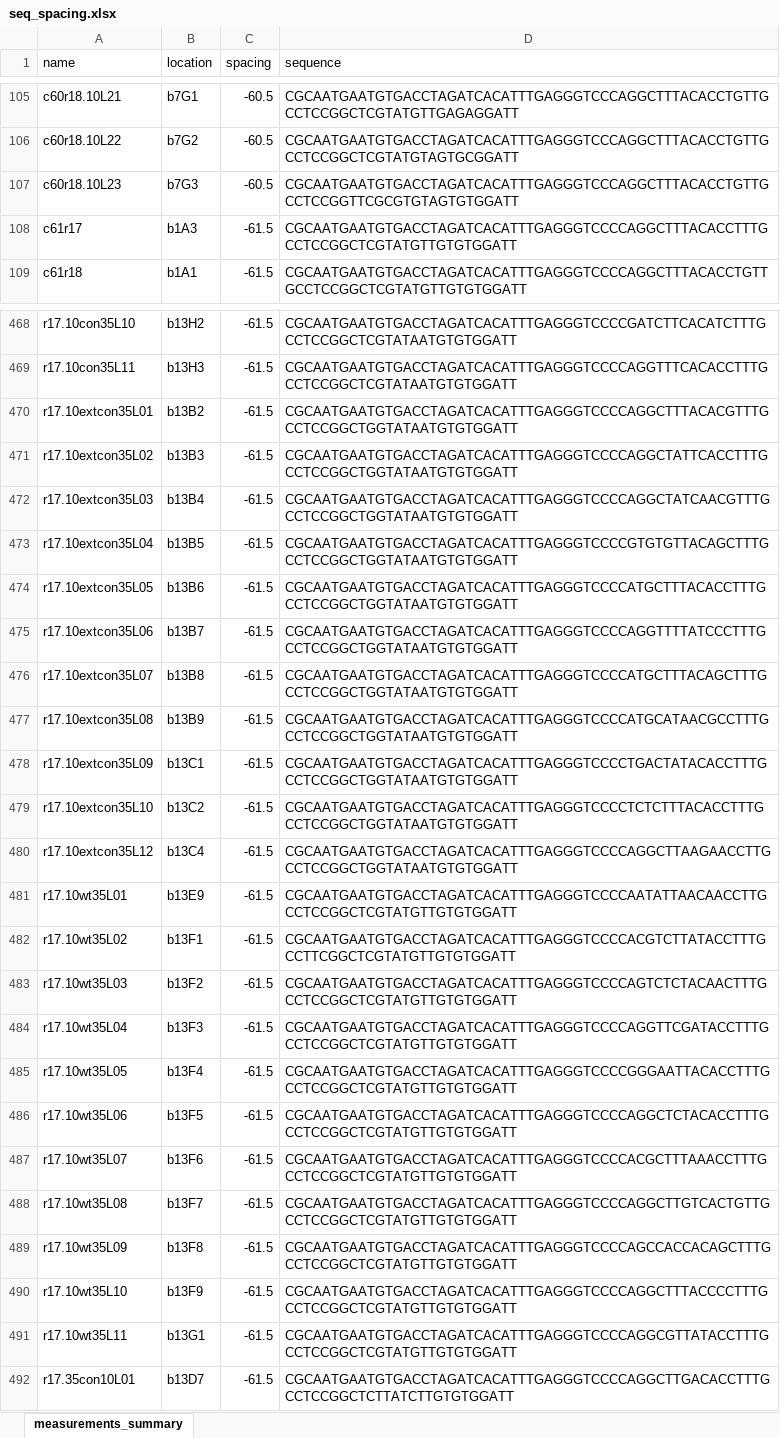
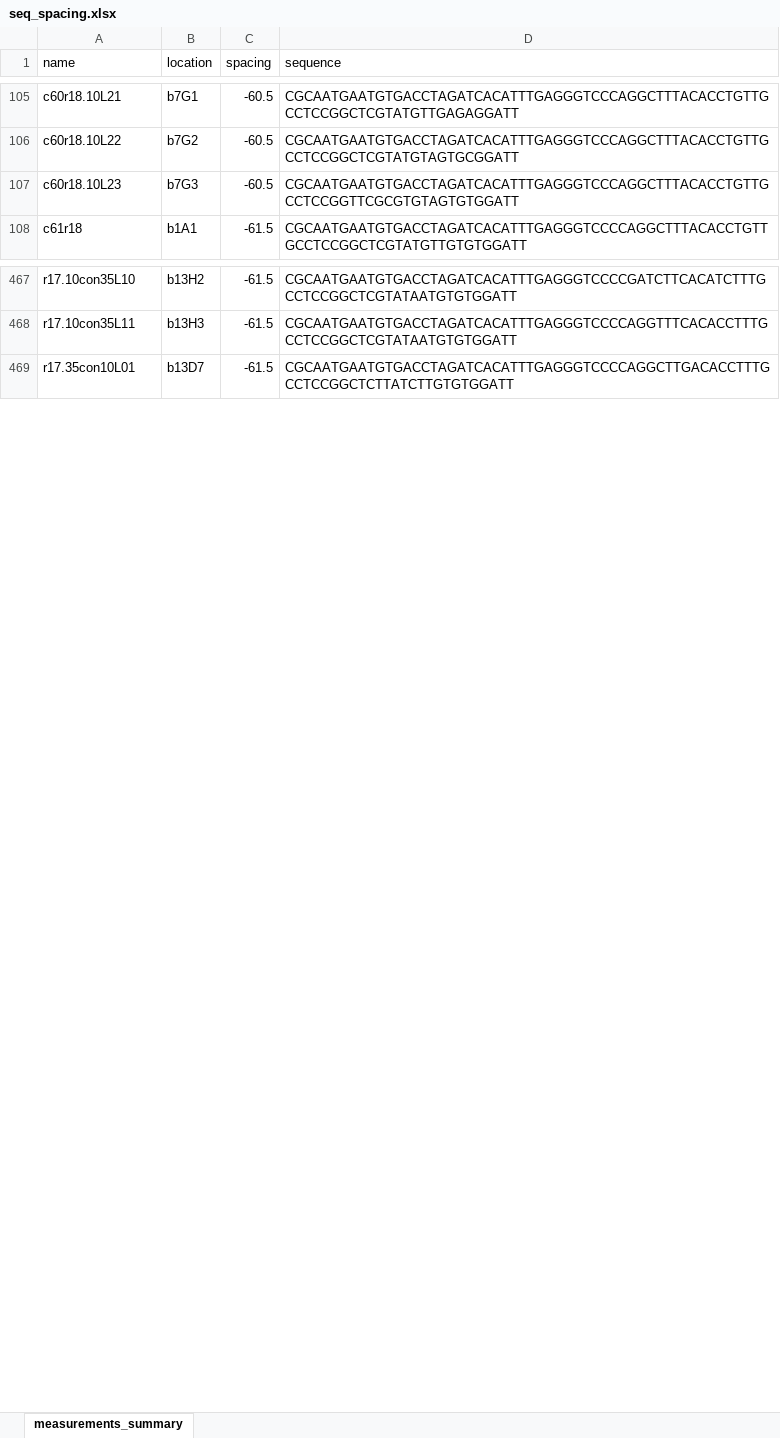
Before and after one commit to jbkinney/18_expressionmanifolds, an Excel workbook: data/seq_spacing.xlsx, sheet measurements_summary, drawn as a sheet; only a part is shown, gaps mark what is left out; values as stored, in another font and other column widths than the file's, no borders; the diff covers the shown part only; the diff names each change by its address in the sheet, - before the commit and + after, or states it on an @@ line.

Commit message:
updated results.xlsx

```diff
--- a/data/seq_spacing.xlsx (sheet measurements_summary)
+++ b/data/seq_spacing.xlsx (sheet measurements_summary)
-row 108: c61r17 | b1A3 | -61.5 | CGCAATGAATGTGACCTAGATCACATTTGAGGGTCCCCAGGCTTTACACCTTTGCCTCCGGCTCGTATGTTGTGTGGATT
-row 470: r17.10extcon35L01 | b13B2 | -61.5 | CGCAATGAATGTGACCTAGATCACATTTGAGGGTCCCCAGGCTTTACACGTTTGCCTCCGGCTGGTATAATGTGTGGATT
-row 471: r17.10extcon35L02 | b13B3 | -61.5 | CGCAATGAATGTGACCTAGATCACATTTGAGGGTCCCCAGGCTATTCACCTTTGCCTCCGGCTGGTATAATGTGTGGATT
-row 472: r17.10extcon35L03 | b13B4 | -61.5 | CGCAATGAATGTGACCTAGATCACATTTGAGGGTCCCCAGGCTATCAACGTTTGCCTCCGGCTGGTATAATGTGTGGATT
-row 473: r17.10extcon35L04 | b13B5 | -61.5 | CGCAATGAATGTGACCTAGATCACATTTGAGGGTCCCCGTGTGTTACAGCTTTGCCTCCGGCTGGTATAATGTGTGGATT
-row 474: r17.10extcon35L05 | b13B6 | -61.5 | CGCAATGAATGTGACCTAGATCACATTTGAGGGTCCCCATGCTTTACACCTTTGCCTCCGGCTGGTATAATGTGTGGATT
-row 475: r17.10extcon35L06 | b13B7 | -61.5 | CGCAATGAATGTGACCTAGATCACATTTGAGGGTCCCCAGGTTTTATCCCTTTGCCTCCGGCTGGTATAATGTGTGGATT
-row 476: r17.10extcon35L07 | b13B8 | -61.5 | CGCAATGAATGTGACCTAGATCACATTTGAGGGTCCCCATGCTTTACAGCTTTGCCTCCGGCTGGTATAATGTGTGGATT
-row 477: r17.10extcon35L08 | b13B9 | -61.5 | CGCAATGAATGTGACCTAGATCACATTTGAGGGTCCCCATGCATAACGCCTTTGCCTCCGGCTGGTATAATGTGTGGATT
-row 478: r17.10extcon35L09 | b13C1 | -61.5 | CGCAATGAATGTGACCTAGATCACATTTGAGGGTCCCCTGACTATACACCTTTGCCTCCGGCTGGTATAATGTGTGGATT
-row 479: r17.10extcon35L10 | b13C2 | -61.5 | CGCAATGAATGTGACCTAGATCACATTTGAGGGTCCCCTCTCTTTACACCTTTGCCTCCGGCTGGTATAATGTGTGGATT
-row 480: r17.10extcon35L12 | b13C4 | -61.5 | CGCAATGAATGTGACCTAGATCACATTTGAGGGTCCCCAGGCTTAAGAACCTTGCCTCCGGCTGGTATAATGTGTGGATT
-row 481: r17.10wt35L01 | b13E9 | -61.5 | CGCAATGAATGTGACCTAGATCACATTTGAGGGTCCCCAATATTAACAACCTTGCCTCCGGCTCGTATGTTGTGTGGATT
-row 482: r17.10wt35L02 | b13F1 | -61.5 | CGCAATGAATGTGACCTAGATCACATTTGAGGGTCCCCACGTCTTATACCTTTGCCTTCGGCTCGTATGTTGTGTGGATT
-row 483: r17.10wt35L03 | b13F2 | -61.5 | CGCAATGAATGTGACCTAGATCACATTTGAGGGTCCCCAGTCTCTACAACTTTGCCTCCGGCTCGTATGTTGTGTGGATT
-row 484: r17.10wt35L04 | b13F3 | -61.5 | CGCAATGAATGTGACCTAGATCACATTTGAGGGTCCCCAGGTTCGATACCTTTGCCTCCGGCTCGTATGTTGTGTGGATT
-row 485: r17.10wt35L05 | b13F4 | -61.5 | CGCAATGAATGTGACCTAGATCACATTTGAGGGTCCCCGGGAATTACACCTTTGCCTCCGGCTCGTATGTTGTGTGGATT
-row 486: r17.10wt35L06 | b13F5 | -61.5 | CGCAATGAATGTGACCTAGATCACATTTGAGGGTCCCCAGGCTCTACACCTTTGCCTCCGGCTCGTATGTTGTGTGGATT
-row 487: r17.10wt35L07 | b13F6 | -61.5 | CGCAATGAATGTGACCTAGATCACATTTGAGGGTCCCCACGCTTTAAACCTTTGCCTCCGGCTCGTATGTTGTGTGGATT
-row 488: r17.10wt35L08 | b13F7 | -61.5 | CGCAATGAATGTGACCTAGATCACATTTGAGGGTCCCCAGGCTTGTCACTGTTGCCTCCGGCTCGTATGTTGTGTGGATT
-row 489: r17.10wt35L09 | b13F8 | -61.5 | CGCAATGAATGTGACCTAGATCACATTTGAGGGTCCCCAGCCACCACAGCTTTGCCTCCGGCTCGTATGTTGTGTGGATT
-row 490: r17.10wt35L10 | b13F9 | -61.5 | CGCAATGAATGTGACCTAGATCACATTTGAGGGTCCCCAGGCTTTACCCCTTTGCCTCCGGCTCGTATGTTGTGTGGATT
-row 491: r17.10wt35L11 | b13G1 | -61.5 | CGCAATGAATGTGACCTAGATCACATTTGAGGGTCCCCAGGCGTTATACCTTTGCCTCCGGCTCGTATGTTGTGTGGATT
```
Also changed, not shown: 7 removed rows and 6 edited cells elsewhere in this sheet, 2 other files.
